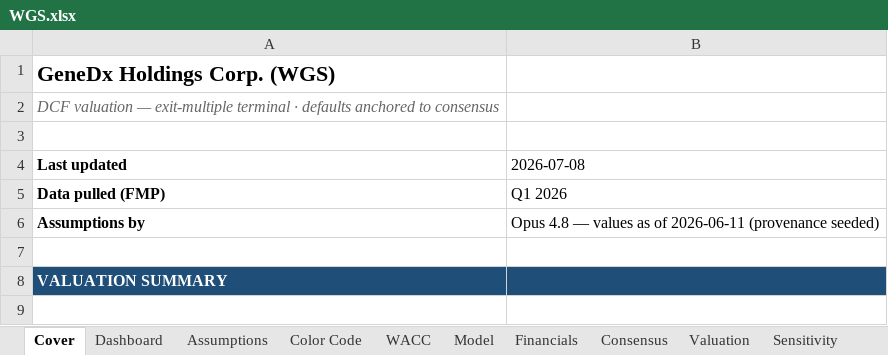
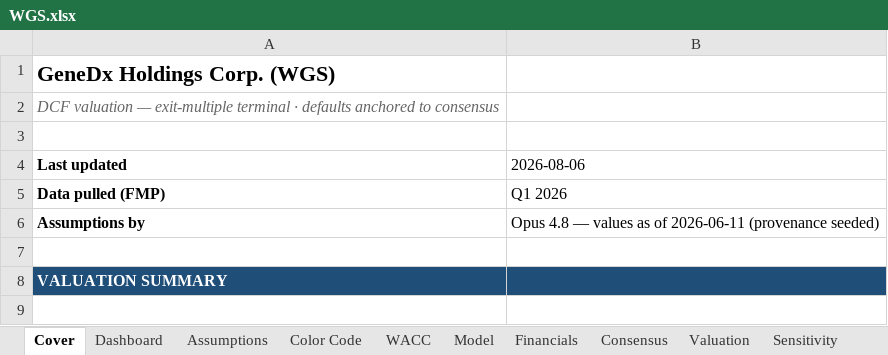
Before and after one commit to bhanunuthakki/earnings-summary, an Excel workbook: dcf/WGS.xlsx, sheet Cover, drawn as a sheet; only a part is shown; values as stored, in another font and other column widths than the file's, no borders; the diff names each change by its address in the sheet, - before the commit and + after, or states it on an @@ line.

```diff
--- a/dcf/WGS.xlsx (sheet Cover)
+++ b/dcf/WGS.xlsx (sheet Cover)
-B4: 2026-07-08
+B4: 2026-08-06
```
Also changed, not shown: sheet Sensitivity, sheet Financials, sheet Model, sheet Dashboard, sheet Assumptions, hidden cells, dcf/V.xlsx, 26 other files.
